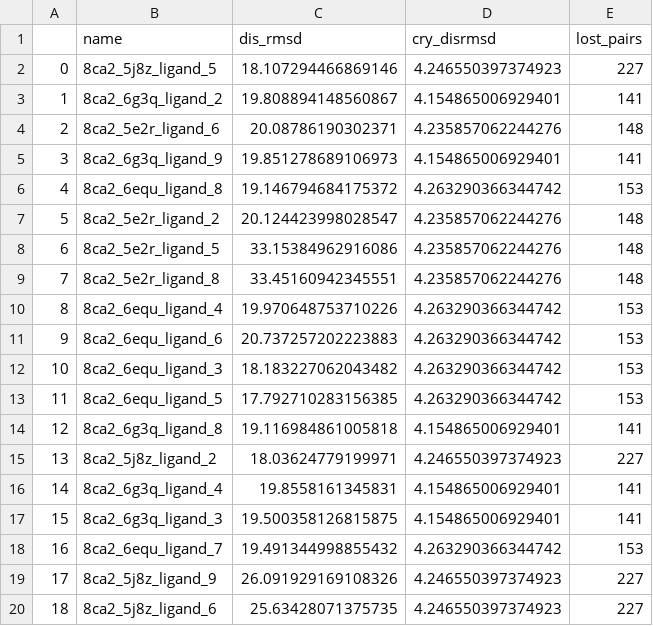
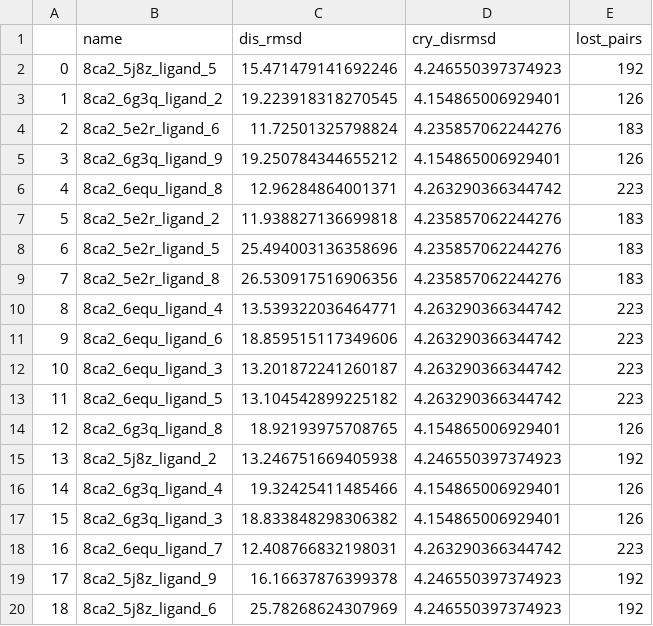
Before and after one commit to MemoryOfStars/godd, a CSV file: aligned_blast_pairwise_disrmsd8.csv, drawn as a sheet; only a part is shown; the diff covers the shown part only.

```diff
--- a/aligned_blast_pairwise_disrmsd8.csv
+++ b/aligned_blast_pairwise_disrmsd8.csv
@@ -1,20 +1,20 @@
 ,name,dis_rmsd,cry_disrmsd,lost_pairs
-0,8ca2_5j8z_ligand_5,18.107294466869146,4.246550397374923,227
-1,8ca2_6g3q_ligand_2,19.808894148560867,4.154865006929401,141
-2,8ca2_5e2r_ligand_6,20.08786190302371,4.235857062244276,148
-3,8ca2_6g3q_ligand_9,19.851278689106973,4.154865006929401,141
-4,8ca2_6equ_ligand_8,19.146794684175372,4.263290366344742,153
-5,8ca2_5e2r_ligand_2,20.124423998028547,4.235857062244276,148
-6,8ca2_5e2r_ligand_5,33.15384962916086,4.235857062244276,148
-7,8ca2_5e2r_ligand_8,33.45160942345551,4.235857062244276,148
-8,8ca2_6equ_ligand_4,19.970648753710226,4.263290366344742,153
-9,8ca2_6equ_ligand_6,20.737257202223883,4.263290366344742,153
-10,8ca2_6equ_ligand_3,18.183227062043482,4.263290366344742,153
-11,8ca2_6equ_ligand_5,17.792710283156385,4.263290366344742,153
-12,8ca2_6g3q_ligand_8,19.116984861005818,4.154865006929401,141
-13,8ca2_5j8z_ligand_2,18.03624779199971,4.246550397374923,227
-14,8ca2_6g3q_ligand_4,19.8558161345831,4.154865006929401,141
-15,8ca2_6g3q_ligand_3,19.500358126815875,4.154865006929401,141
-16,8ca2_6equ_ligand_7,19.491344998855432,4.263290366344742,153
-17,8ca2_5j8z_ligand_9,26.091929169108326,4.246550397374923,227
-18,8ca2_5j8z_ligand_6,25.63428071375735,4.246550397374923,227
+0,8ca2_5j8z_ligand_5,15.471479141692246,4.246550397374923,192
+1,8ca2_6g3q_ligand_2,19.223918318270545,4.154865006929401,126
+2,8ca2_5e2r_ligand_6,11.72501325798824,4.235857062244276,183
+3,8ca2_6g3q_ligand_9,19.250784344655212,4.154865006929401,126
+4,8ca2_6equ_ligand_8,12.96284864001371,4.263290366344742,223
+5,8ca2_5e2r_ligand_2,11.938827136699818,4.235857062244276,183
+6,8ca2_5e2r_ligand_5,25.494003136358696,4.235857062244276,183
+7,8ca2_5e2r_ligand_8,26.530917516906356,4.235857062244276,183
+8,8ca2_6equ_ligand_4,13.539322036464771,4.263290366344742,223
+9,8ca2_6equ_ligand_6,18.859515117349606,4.263290366344742,223
+10,8ca2_6equ_ligand_3,13.201872241260187,4.263290366344742,223
+11,8ca2_6equ_ligand_5,13.104542899225182,4.263290366344742,223
+12,8ca2_6g3q_ligand_8,18.92193975708765,4.154865006929401,126
+13,8ca2_5j8z_ligand_2,13.246751669405938,4.246550397374923,192
+14,8ca2_6g3q_ligand_4,19.32425411485466,4.154865006929401,126
+15,8ca2_6g3q_ligand_3,18.833848298306382,4.154865006929401,126
+16,8ca2_6equ_ligand_7,12.408766832198031,4.263290366344742,223
+17,8ca2_5j8z_ligand_9,16.16637876399378,4.246550397374923,192
+18,8ca2_5j8z_ligand_6,25.78268624307969,4.246550397374923,192
```
Also changed, not shown: 34 edited cells elsewhere in this file, aligned_blast_pairwise_disrmsd9.csv, 9 other files.
